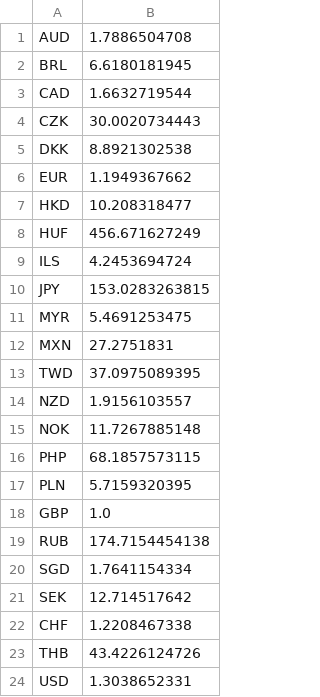
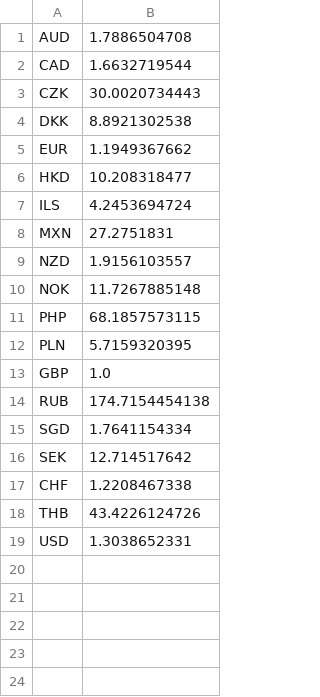
Before and after one commit to Malcolm-Ma/Food-for-All, a CSV file: server-app/Resource/exchange_rate.csv, drawn as a sheet.

```diff
--- a/server-app/Resource/exchange_rate.csv
+++ b/server-app/Resource/exchange_rate.csv
@@ -1,3 +1,2 @@
 AUD,1.7886504708
-BRL,6.6180181945
 CAD,1.6632719544
@@ -7,8 +6,4 @@ EUR,1.1949367662
 HKD,10.208318477
-HUF,456.671627249
 ILS,4.2453694724
-JPY,153.0283263815
-MYR,5.4691253475
 MXN,27.2751831
-TWD,37.0975089395
 NZD,1.9156103557
```
Also changed, not shown: server-app/Resource/currency_list.csv, server-app/Resource/region_currency.csv.
